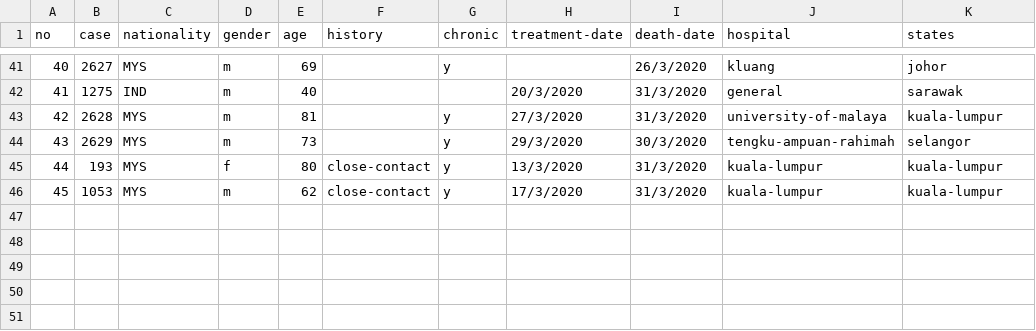
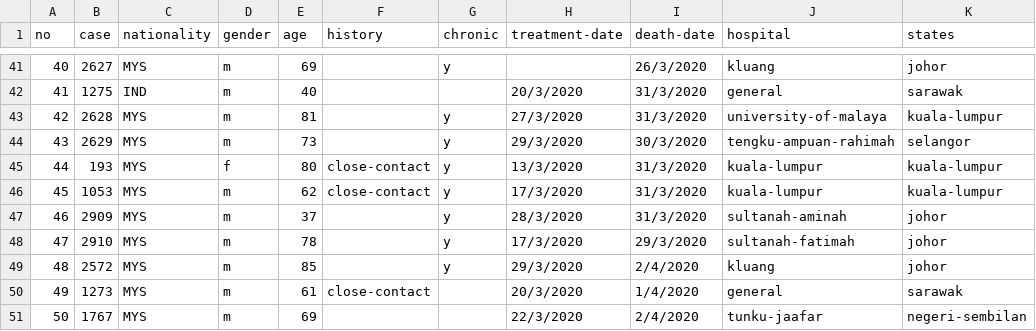
Before and after one commit to ynshung/covid-19-malaysia, a CSV file: death-cases/covid-19-my-death-cases.csv, drawn as a sheet; only a part is shown, gaps mark what is left out; the diff names each change by its address in the sheet, - before the commit and + after, or states it on an @@ line.

```diff
--- a/death-cases/covid-19-my-death-cases.csv
+++ b/death-cases/covid-19-my-death-cases.csv
+row 47: 46 | 2909 | MYS | m | 37 |  | y | 28/3/2020 | 31/3/2020 | sultanah-aminah | johor
+row 48: 47 | 2910 | MYS | m | 78 |  | y | 17/3/2020 | 29/3/2020 | sultanah-fatimah | johor
+row 49: 48 | 2572 | MYS | m | 85 |  | y | 29/3/2020 | 2/4/2020 | kluang | johor
+row 50: 49 | 1273 | MYS | m | 61 | close-contact |  | 20/3/2020 | 1/4/2020 | general | sarawak
+row 51: 50 | 1767 | MYS | m | 69 |  |  | 22/3/2020 | 2/4/2020 | tunku-jaafar | negeri-sembilan
```
Also changed, not shown: districts/covid-19-my-johor.csv, districts/covid-19-my-sabah.csv, 19 other files.
